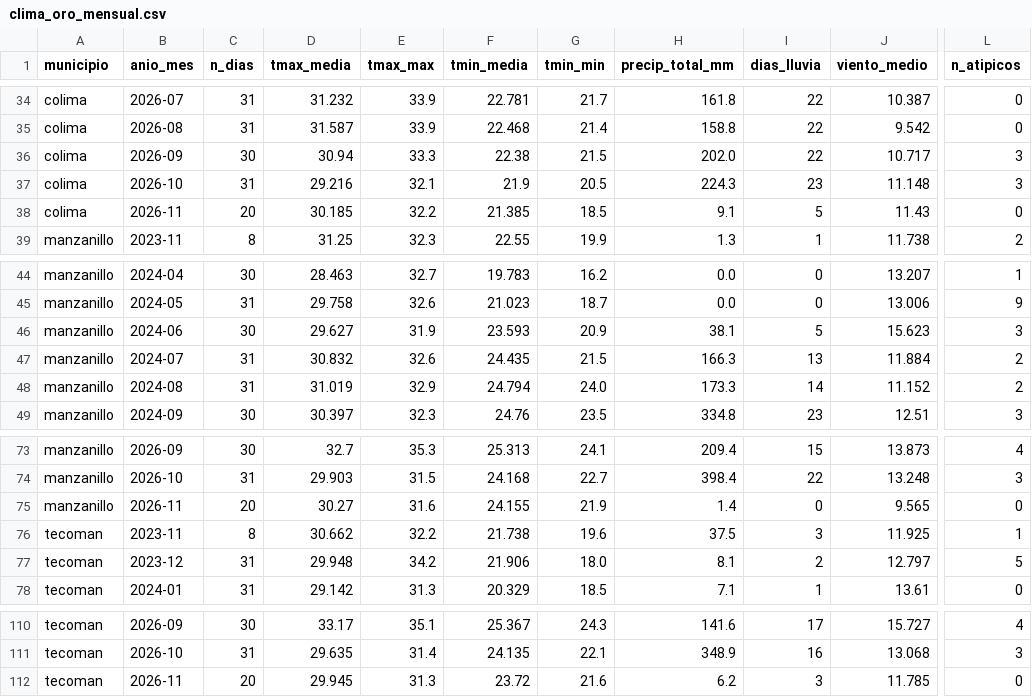
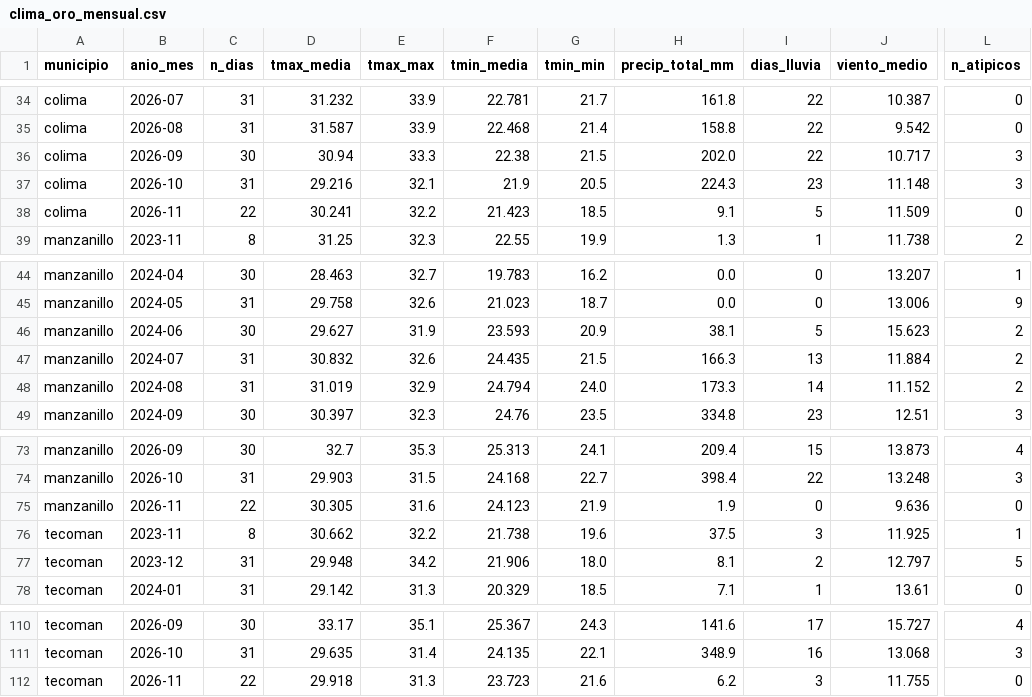
Before and after one commit to luisd1805ysnfj-netizen/tdl-climatico-Proyecto-ING-DATOS, a CSV file: data/oro/clima_oro_mensual.csv, drawn as a sheet; only a part is shown, gaps mark what is left out; the diff names each change by its address in the sheet, - before the commit and + after, or states it on an @@ line.

```diff
--- a/data/oro/clima_oro_mensual.csv
+++ b/data/oro/clima_oro_mensual.csv
-C38 (n_dias): 20
+C38 (n_dias): 22
-D38 (tmax_media): 30.185
+D38 (tmax_media): 30.241
-F38 (tmin_media): 21.385
+F38 (tmin_media): 21.423
-J38 (viento_medio): 11.43
+J38 (viento_medio): 11.509
-L46 (n_atipicos): 3
+L46 (n_atipicos): 2
-C75 (n_dias): 20
+C75 (n_dias): 22
-D75 (tmax_media): 30.27
+D75 (tmax_media): 30.305
-F75 (tmin_media): 24.155
+F75 (tmin_media): 24.123
-H75 (precip_total_mm): 1.4
+H75 (precip_total_mm): 1.9
-J75 (viento_medio): 9.565
+J75 (viento_medio): 9.636
-C112 (n_dias): 20
+C112 (n_dias): 22
-D112 (tmax_media): 29.945
+D112 (tmax_media): 29.918
-F112 (tmin_media): 23.72
+F112 (tmin_media): 23.723
-J112 (viento_medio): 11.785
+J112 (viento_medio): 11.755
```
Also changed, not shown: calidad/bitacora_captura.csv, 8 other files.
